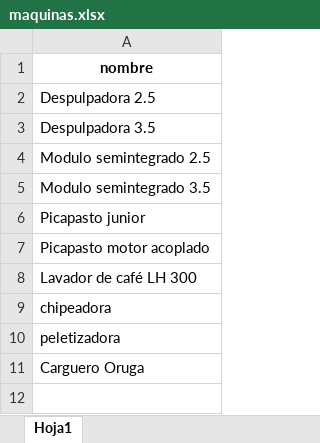
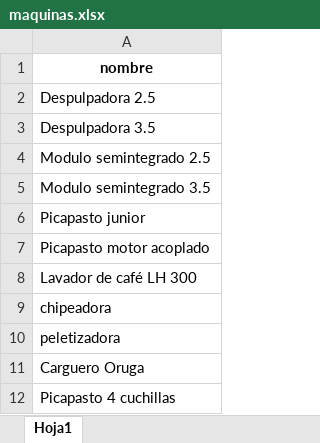
Before and after one commit to totalagroapps/produccion, an Excel workbook: excel/maquinas.xlsx, sheet Hoja1, drawn as a sheet; values as stored, in another font and other column widths than the file's, no borders; the diff names each change by its address in the sheet, - before the commit and + after, or states it on an @@ line.

```diff
--- a/excel/maquinas.xlsx (sheet Hoja1)
+++ b/excel/maquinas.xlsx (sheet Hoja1)
+row 12: Picapasto 4 cuchillas
```
Also changed, not shown: excel/actividades.xlsx, excel/estandares.xlsx, 1 other file.
